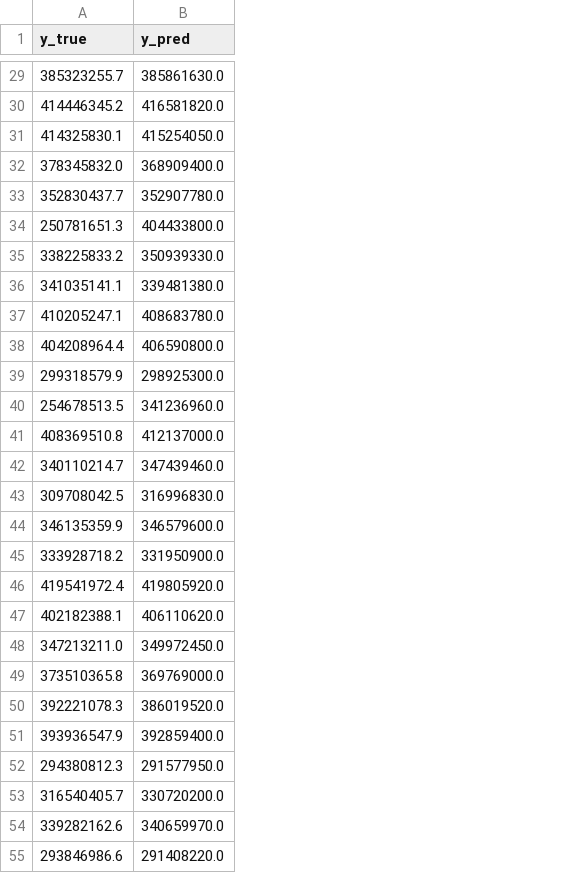
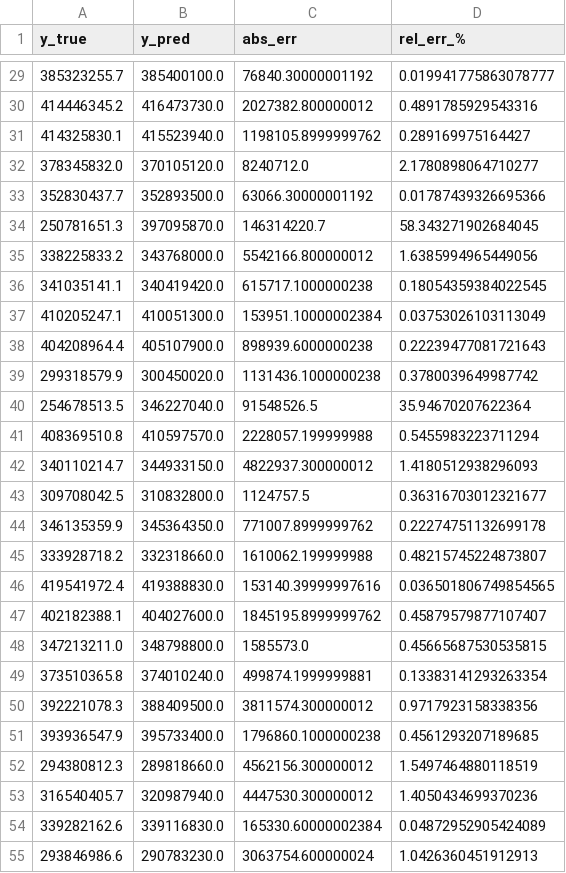
Before and after one commit to karahanmerves/design_opt_metamaterials, a CSV file: outputs/predictions_test_SpecificSE.csv, drawn as a sheet; only a part is shown, gaps mark what is left out; the diff covers the shown part only; the diff names each change by its address in the sheet, - before the commit and + after, or states it on an @@ line.

```diff
--- a/outputs/predictions_test_SpecificSE.csv
+++ b/outputs/predictions_test_SpecificSE.csv
+column C (abs_err), rows 29-55: 76840.30000001192 | 2027382.800000012 | 1198105.8999999762 | 8240712.0 | 63066.30000001192 | 146314220.7 | 5542166.800000012 | 615717.1000000238 | 153951.10000002384 | 898939.6000000238 | 1131436.1000000238 | 91548526.5 | 2228057.199999988 | 4822937.300000012 | 1124757.5 | 771007.8999999762 | 1610062.199999988 | 153140.39999997616 | 1845195.8999999762 | 1585573.0 | 499874.1999999881 | 3811574.300000012 | 1796860.1000000238 | 4562156.300000012 | 4447530.300000012 | 165330.60000002384 | 3063754.600000024
+column D (rel_err_%), rows 29-55: 0.019941775863078777 | 0.4891785929543316 | 0.289169975164427 | 2.1780898064710277 | 0.01787439326695366 | 58.343271902684045 | 1.6385994965449056 | 0.18054359384022545 | 0.03753026103113049 | 0.22239477081721643 | 0.3780039649987742 | 35.94670207622364 | 0.5455983223711294 | 1.4180512938296093 | 0.36316703012321677 | 0.22274751132699178 | 0.48215745224873807 | 0.036501806749854565 | 0.45879579877107407 | 0.45665687530535815 | 0.13383141293263354 | 0.9717923158338356 | 0.4561293207189685 | 1.5497464880118519 | 1.4050434699370236 | 0.04872952905424089 | 1.0426360451912913
-B29 (y_pred): 385861630.0
+B29 (y_pred): 385400100.0
-B30 (y_pred): 416581820.0
+B30 (y_pred): 416473730.0
-B31 (y_pred): 415254050.0
+B31 (y_pred): 415523940.0
-B32 (y_pred): 368909400.0
+B32 (y_pred): 370105120.0
-B33 (y_pred): 352907780.0
+B33 (y_pred): 352893500.0
-B34 (y_pred): 404433800.0
+B34 (y_pred): 397095870.0
-B35 (y_pred): 350939330.0
+B35 (y_pred): 343768000.0
-B36 (y_pred): 339481380.0
+B36 (y_pred): 340419420.0
-B37 (y_pred): 408683780.0
+B37 (y_pred): 410051300.0
-B38 (y_pred): 406590800.0
+B38 (y_pred): 405107900.0
-B39 (y_pred): 298925300.0
+B39 (y_pred): 300450020.0
-B40 (y_pred): 341236960.0
+B40 (y_pred): 346227040.0
-B41 (y_pred): 412137000.0
+B41 (y_pred): 410597570.0
-B42 (y_pred): 347439460.0
+B42 (y_pred): 344933150.0
-B43 (y_pred): 316996830.0
+B43 (y_pred): 310832800.0
-B44 (y_pred): 346579600.0
+B44 (y_pred): 345364350.0
-B45 (y_pred): 331950900.0
+B45 (y_pred): 332318660.0
-B46 (y_pred): 419805920.0
+B46 (y_pred): 419388830.0
-B47 (y_pred): 406110620.0
+B47 (y_pred): 404027600.0
-B48 (y_pred): 349972450.0
+B48 (y_pred): 348798800.0
-B49 (y_pred): 369769000.0
+B49 (y_pred): 374010240.0
-B50 (y_pred): 386019520.0
+B50 (y_pred): 388409500.0
-B51 (y_pred): 392859400.0
+B51 (y_pred): 395733400.0
-B52 (y_pred): 291577950.0
+B52 (y_pred): 289818660.0
-B53 (y_pred): 330720200.0
+B53 (y_pred): 320987940.0
-B54 (y_pred): 340659970.0
+B54 (y_pred): 339116830.0
-B55 (y_pred): 291408220.0
+B55 (y_pred): 290783230.0
```
Also changed, not shown: 57 edited cells elsewhere in this file, outputs/top_10_candidates.csv, 6 other files.
